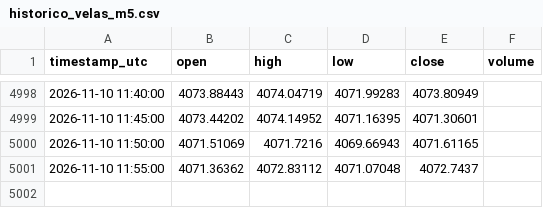
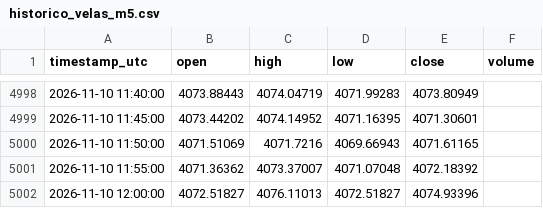
Before and after one commit to loucoparasempre00-ship-it/xauusd-bot-v2-, a CSV file: data/historico_velas_m5.csv, drawn as a sheet; only a part is shown, gaps mark what is left out.

```diff
--- a/data/historico_velas_m5.csv
+++ b/data/historico_velas_m5.csv
@@ -5000,2 +5000,3 @@ timestamp_utc,open,high,low,close,volume
 2026-11-10 11:50:00,4071.51069,4071.7216,4069.66943,4071.61165,
-2026-11-10 11:55:00,4071.36362,4072.83112,4071.07048,4072.7437,
+2026-11-10 11:55:00,4071.36362,4073.37007,4071.07048,4072.18392,
+2026-11-10 12:00:00,4072.51827,4076.11013,4072.51827,4074.93396,
```
Also changed, not shown: data/eventos_bordas_m5.csv, data/resultados_eventos_m5.csv, 15 other files.
